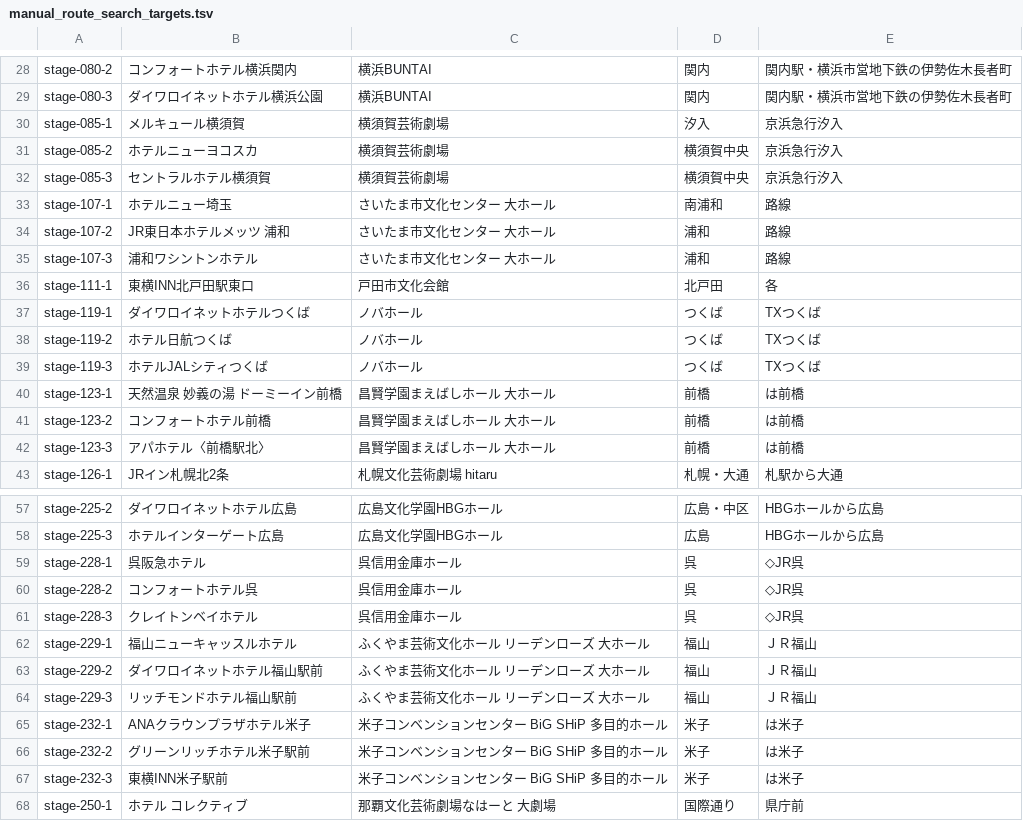
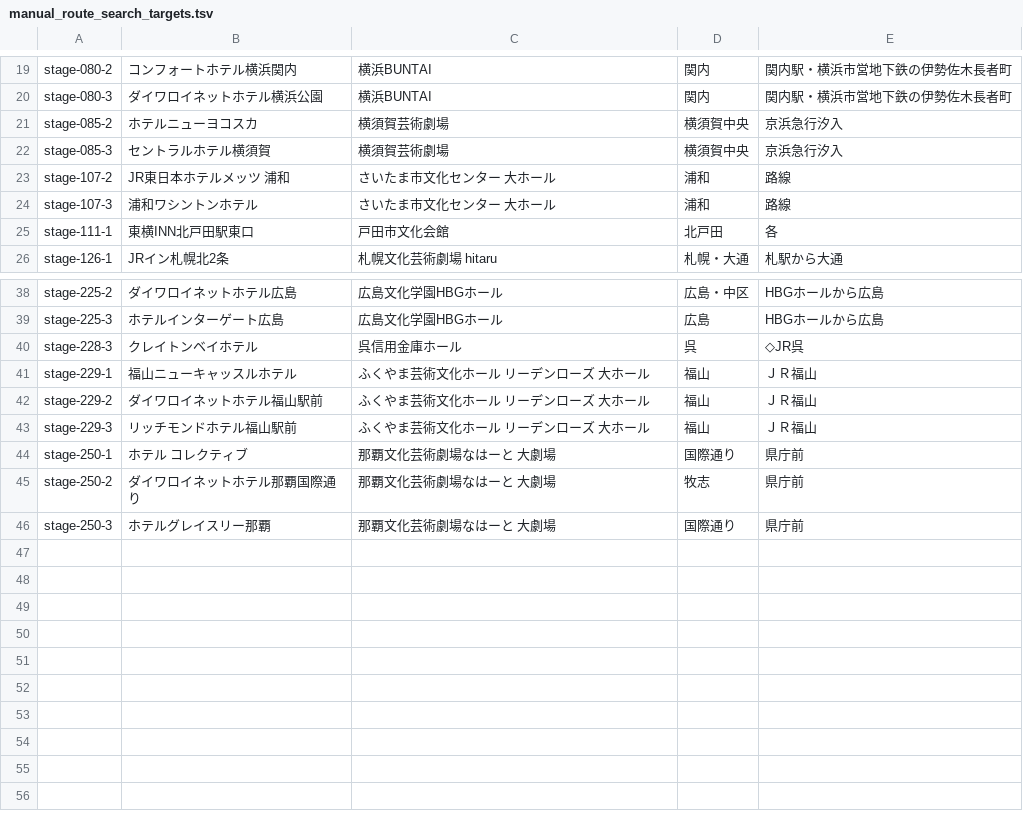
Before and after one commit to lolbeginnercourse/trip-door, a TSV file: research/generated/manual_route_search_targets.tsv, drawn as a sheet; only a part is shown, gaps mark what is left out; the shorter side is filled out with more unchanged rows; the diff covers the shown part only; the diff names each change by its address in the sheet, - before the commit and + after, or states it on an @@ line.

```diff
--- a/research/generated/manual_route_search_targets.tsv
+++ b/research/generated/manual_route_search_targets.tsv
-row 30: stage-085-1 | メルキュール横須賀 | 横須賀芸術劇場 | 汐入 | 京浜急行汐入
-row 33: stage-107-1 | ホテルニュー埼玉 | さいたま市文化センター 大ホール | 南浦和 | 路線
-row 37: stage-119-1 | ダイワロイネットホテルつくば | ノバホール | つくば | TXつくば
-row 38: stage-119-2 | ホテル日航つくば | ノバホール | つくば | TXつくば
-row 39: stage-119-3 | ホテルJALシティつくば | ノバホール | つくば | TXつくば
-row 40: stage-123-1 | 天然温泉 妙義の湯 ドーミーイン前橋 | 昌賢学園まえばしホール 大ホール | 前橋 | は前橋
-row 41: stage-123-2 | コンフォートホテル前橋 | 昌賢学園まえばしホール 大ホール | 前橋 | は前橋
-row 42: stage-123-3 | アパホテル〈前橋駅北〉 | 昌賢学園まえばしホール 大ホール | 前橋 | は前橋
-row 59: stage-228-1 | 呉阪急ホテル | 呉信用金庫ホール | 呉 | ◇JR呉
-row 60: stage-228-2 | コンフォートホテル呉 | 呉信用金庫ホール | 呉 | ◇JR呉
-row 65: stage-232-1 | ANAクラウンプラザホテル米子 | 米子コンベンションセンター BiG SHiP 多目的ホール | 米子 | は米子
-row 66: stage-232-2 | グリーンリッチホテル米子駅前 | 米子コンベンションセンター BiG SHiP 多目的ホール | 米子 | は米子
-row 67: stage-232-3 | 東横INN米子駅前 | 米子コンベンションセンター BiG SHiP 多目的ホール | 米子 | は米子
```
Also changed, not shown: 11 removed rows elsewhere in this file, 4 other files.
